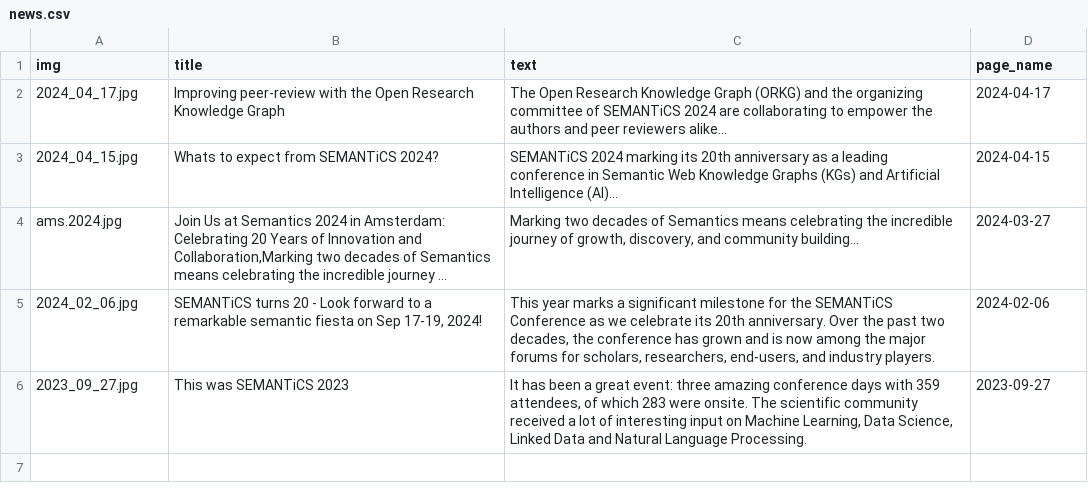
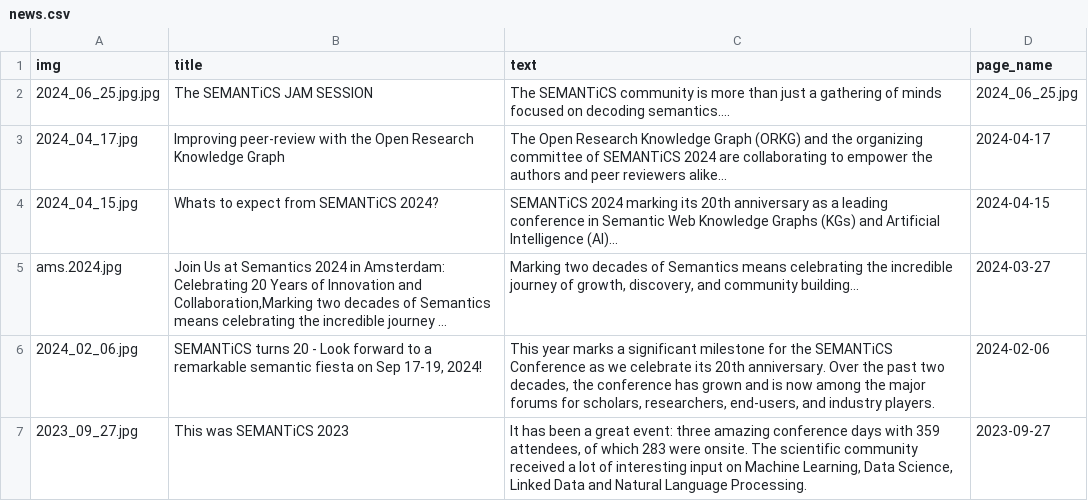
Before and after one commit to SEMANTiCS-org/2024-semantics-org.github.io, a CSV file: content/news.csv, drawn as a sheet; long unchanged cells end in ….

Commit message:
NewsMinors

```diff
--- a/content/news.csv
+++ b/content/news.csv
@@ -1,2 +1,3 @@
 img,title,text,page_name,
+2024_06_25.jpg.jpg,"The SEMANTiCS JAM SESSION","The SEMANTiCS community is more than just a gathering of minds focused on decoding semantics....",2024_06_25.jpg,
 2024_04_17.jpg,"Improving peer-review with the Open Research Knowledge Graph","The Open Research Knowledge Graph (ORKG) and the organizing committee of SEMANTiCS 2024 are collaborating to empower the authors and peer reviewers alike...",2024-04-17,
```
